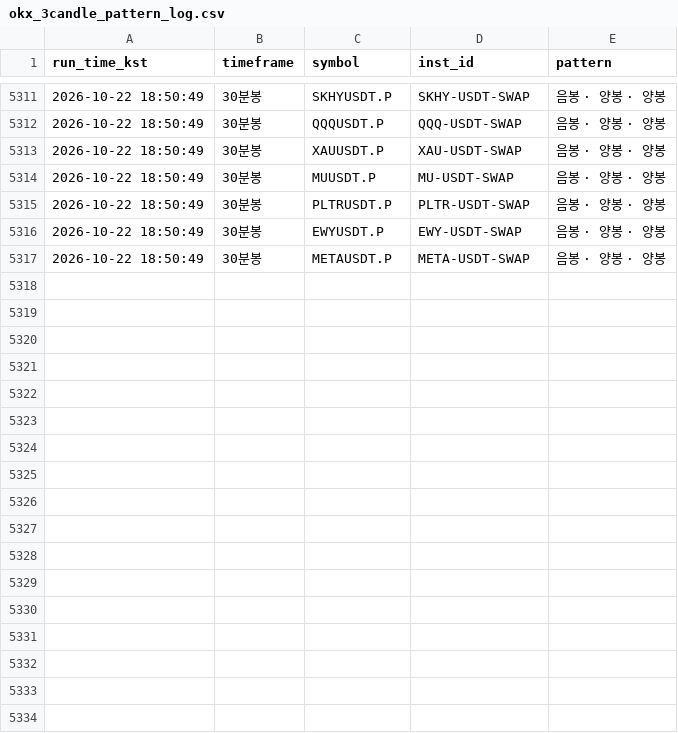
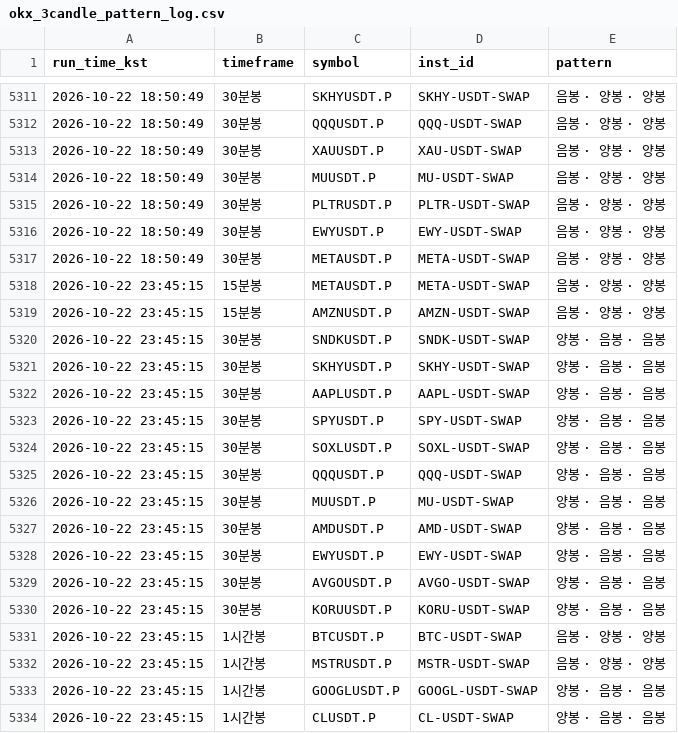
Before and after one commit to suchulkim/Trader_KIM, a CSV file: okx_3candle_pattern_log.csv, drawn as a sheet; only a part is shown, gaps mark what is left out.

```diff
--- a/okx_3candle_pattern_log.csv
+++ b/okx_3candle_pattern_log.csv
@@ -5317 +5317,18 @@
 2026-10-22 18:50:49,30분봉,METAUSDT.P,META-USDT-SWAP,음봉 · 양봉 · 양봉
+2026-10-22 23:45:15,15분봉,METAUSDT.P,META-USDT-SWAP,음봉 · 양봉 · 양봉
+2026-10-22 23:45:15,15분봉,AMZNUSDT.P,AMZN-USDT-SWAP,음봉 · 양봉 · 양봉
+2026-10-22 23:45:15,30분봉,SNDKUSDT.P,SNDK-USDT-SWAP,양봉 · 음봉 · 음봉
+2026-10-22 23:45:15,30분봉,SKHYUSDT.P,SKHY-USDT-SWAP,양봉 · 음봉 · 음봉
+2026-10-22 23:45:15,30분봉,AAPLUSDT.P,AAPL-USDT-SWAP,양봉 · 음봉 · 음봉
+2026-10-22 23:45:15,30분봉,SPYUSDT.P,SPY-USDT-SWAP,양봉 · 음봉 · 음봉
+2026-10-22 23:45:15,30분봉,SOXLUSDT.P,SOXL-USDT-SWAP,양봉 · 음봉 · 음봉
+2026-10-22 23:45:15,30분봉,QQQUSDT.P,QQQ-USDT-SWAP,양봉 · 음봉 · 음봉
+2026-10-22 23:45:15,30분봉,MUUSDT.P,MU-USDT-SWAP,양봉 · 음봉 · 음봉
+2026-10-22 23:45:15,30분봉,AMDUSDT.P,AMD-USDT-SWAP,양봉 · 음봉 · 음봉
+2026-10-22 23:45:15,30분봉,EWYUSDT.P,EWY-USDT-SWAP,양봉 · 음봉 · 음봉
+2026-10-22 23:45:15,30분봉,AVGOUSDT.P,AVGO-USDT-SWAP,양봉 · 음봉 · 음봉
+2026-10-22 23:45:15,30분봉,KORUUSDT.P,KORU-USDT-SWAP,양봉 · 음봉 · 음봉
+2026-10-22 23:45:15,1시간봉,BTCUSDT.P,BTC-USDT-SWAP,음봉 · 양봉 · 양봉
+2026-10-22 23:45:15,1시간봉,MSTRUSDT.P,MSTR-USDT-SWAP,음봉 · 양봉 · 양봉
+2026-10-22 23:45:15,1시간봉,GOOGLUSDT.P,GOOGL-USDT-SWAP,양봉 · 음봉 · 음봉
+2026-10-22 23:45:15,1시간봉,CLUSDT.P,CL-USDT-SWAP,양봉 · 음봉 · 음봉
```
Also changed, not shown: 2 other files.
